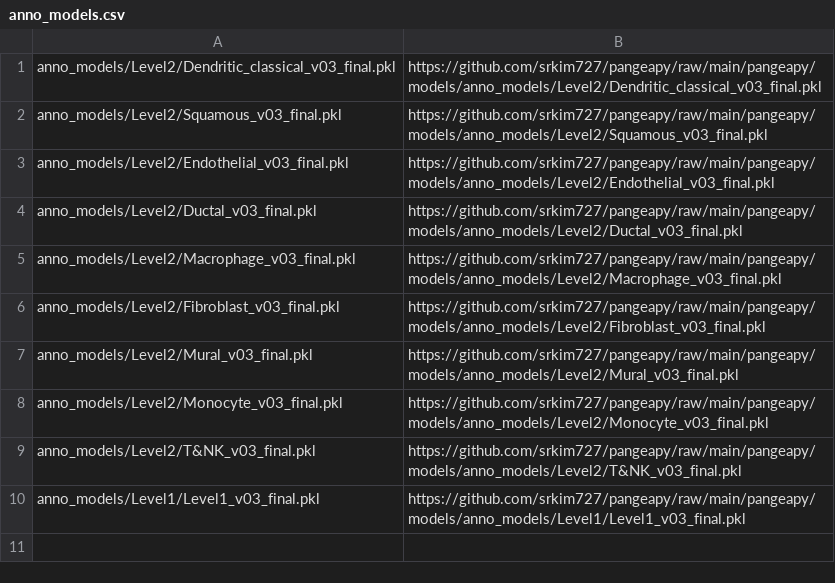
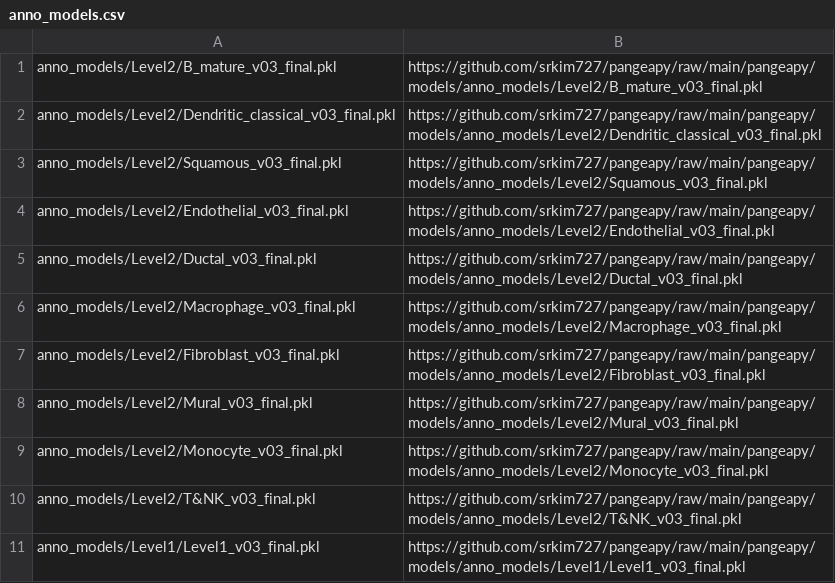
Before and after one commit to srkim727/pangeapy, a CSV file: pangeapy/models/anno_models/anno_models.csv, drawn as a sheet; the diff names each change by its address in the sheet, - before the commit and + after, or states it on an @@ line.

Commit message:
Update anno_models.csv

```diff
--- a/pangeapy/models/anno_models/anno_models.csv
+++ b/pangeapy/models/anno_models/anno_models.csv
+row 1: anno_models/Level2/B_mature_v03_final.pkl | https://github.com/srkim727/pangeapy/raw/main/pangeapy/models/anno_models/Level2/B_mature_v03_final.pkl
```
